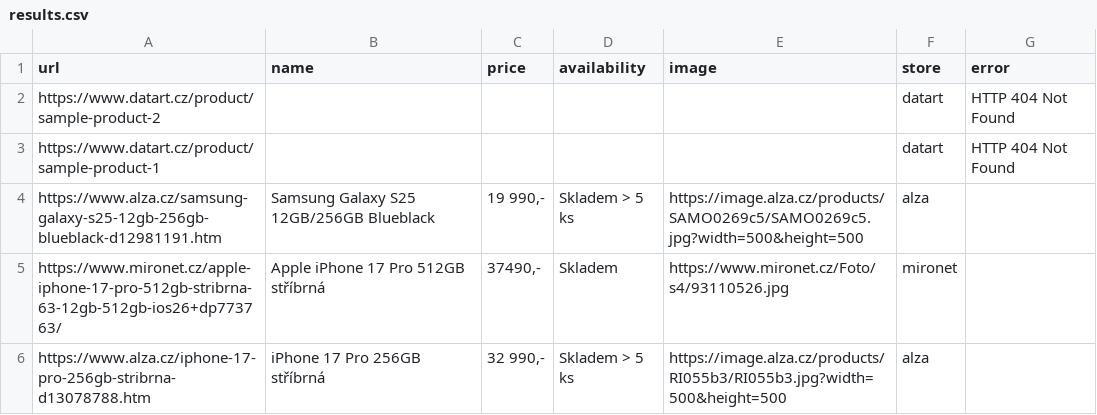
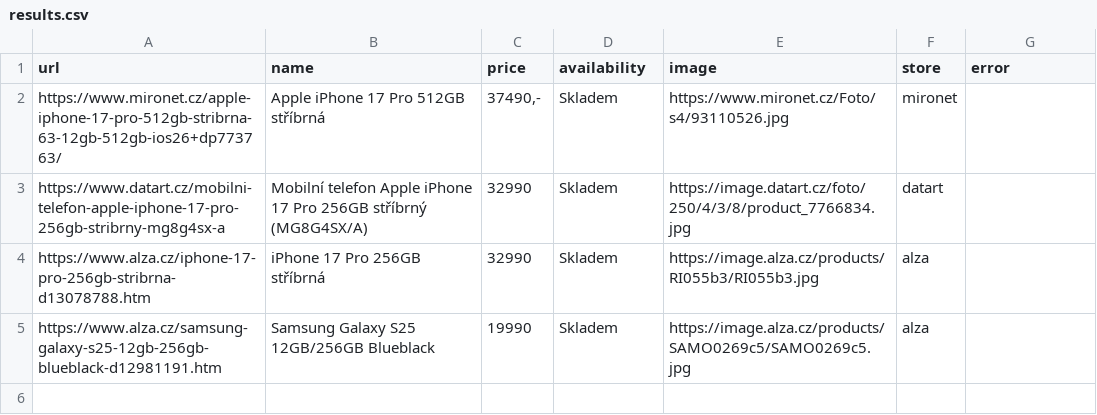
Before and after one commit to ItsTouny/projects, a CSV file: projekt_paralelizace/output/results.csv, drawn as a sheet.

Commit message:
changed mironet,datart and alza extractors

```diff
--- a/projekt_paralelizace/output/results.csv
+++ b/projekt_paralelizace/output/results.csv
@@ -1,6 +1,5 @@
 url,name,price,availability,image,store,error
-https://www.datart.cz/product/sample-product-2,,,,,datart,HTTP 404 Not Found
-https://www.datart.cz/product/sample-product-1,,,,,datart,HTTP 404 Not Found
-https://www.alza.cz/samsung-galaxy-s25-12gb-256gb-blueblack-d12981191.htm,Samsung Galaxy S25 12GB/256GB Blueblack,"19 990,-",Skladem > 5 ks,https://image.alza.cz/products/SAMO0269c5/SAMO0269c5.jpg?width=500&height=500,alza,
 https://www.mironet.cz/apple-iphone-17-pro-512gb-stribrna-63-12gb-512gb-ios26+dp773763/,Apple iPhone 17 Pro 512GB stříbrná,"37490,-",Skladem,https://www.mironet.cz/Foto/s4/93110526.jpg,mironet,
-https://www.alza.cz/iphone-17-pro-256gb-stribrna-d13078788.htm,iPhone 17 Pro 256GB stříbrná,"32 990,-",Skladem > 5 ks,https://image.alza.cz/products/RI055b3/RI055b3.jpg?width=500&height=500,alza,
+https://www.datart.cz/mobilni-telefon-apple-iphone-17-pro-256gb-stribrny-mg8g4sx-a,Mobilní telefon Apple iPhone 17 Pro 256GB stříbrný (MG8G4SX/A),32990,Skladem,https://image.datart.cz/foto/250/4/3/8/product_7766834.jpg,datart,
+https://www.alza.cz/iphone-17-pro-256gb-stribrna-d13078788.htm,iPhone 17 Pro 256GB stříbrná,32990,Skladem,https://image.alza.cz/products/RI055b3/RI055b3.jpg,alza,
+https://www.alza.cz/samsung-galaxy-s25-12gb-256gb-blueblack-d12981191.htm,Samsung Galaxy S25 12GB/256GB Blueblack,19990,Skladem,https://image.alza.cz/products/SAMO0269c5/SAMO0269c5.jpg,alza,
```
Also changed, not shown: 5 other files.
